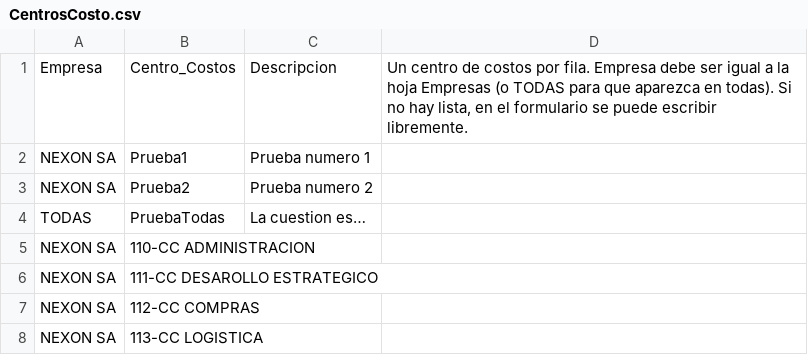
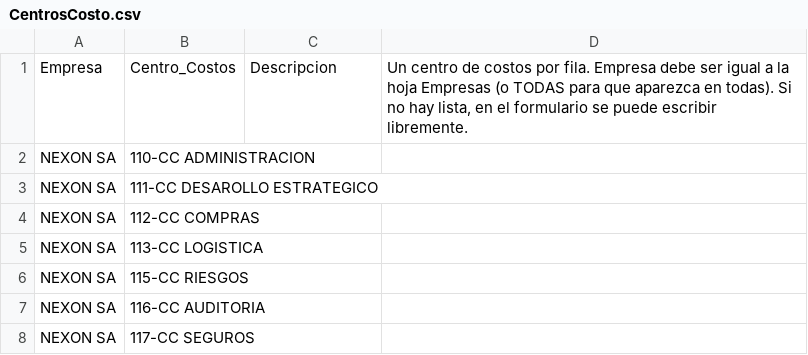
Before and after one commit to kf380/dilfer-rg, a CSV file: prisma/data/CentrosCosto.csv, drawn as a sheet; only a part is shown; the shorter side is filled out with more unchanged rows.

```diff
--- a/prisma/data/CentrosCosto.csv
+++ b/prisma/data/CentrosCosto.csv
@@ -1,5 +1,2 @@
 Empresa,Centro_Costos,Descripcion,"Un centro de costos por fila. Empresa debe ser igual a la hoja Empresas (o TODAS para que aparezca en todas). Si no hay lista, en el formulario se puede escribir libremente."
-NEXON SA,Prueba1,Prueba numero 1,
-NEXON SA,Prueba2,Prueba numero 2,
-TODAS,PruebaTodas,La cuestion es…,
 NEXON SA,110-CC ADMINISTRACION,,
```
